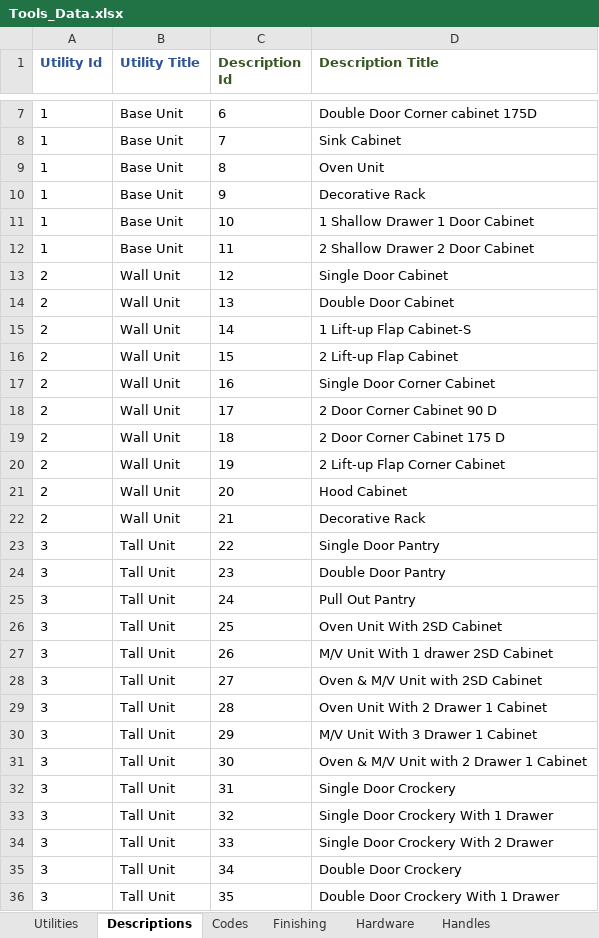
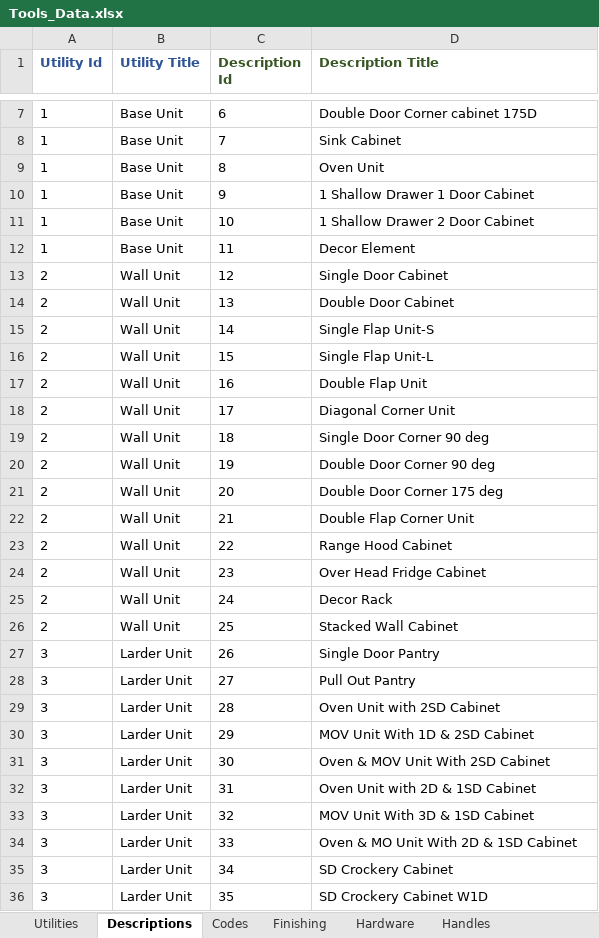
Before and after one commit to mzeeshan2005/Cabnet-Costing, an Excel workbook: Tools_Data.xlsx, sheet Descriptions, drawn as a sheet; only a part is shown, gaps mark what is left out; values as stored, in another font and other column widths than the file's, no borders; the diff covers the shown part only; the diff names each change by its address in the sheet, - before the commit and + after, or states it on an @@ line.

```diff
--- a/Tools_Data.xlsx (sheet Descriptions)
+++ b/Tools_Data.xlsx (sheet Descriptions)
-D10 (Description Title): Decorative Rack
+D10 (Description Title): 1 Shallow Drawer 1 Door Cabinet
-D11 (Description Title): 1 Shallow Drawer 1 Door Cabinet
+D11 (Description Title): 1 Shallow Drawer 2 Door Cabinet
-D12 (Description Title): 2 Shallow Drawer 2 Door Cabinet
+D12 (Description Title): Decor Element
-D15 (Description Title): 1 Lift-up Flap Cabinet-S
+D15 (Description Title): Single Flap Unit-S
-D16 (Description Title): 2 Lift-up Flap Cabinet
+D16 (Description Title): Single Flap Unit-L
-D17 (Description Title): Single Door Corner Cabinet
+D17 (Description Title): Double Flap Unit
-D18 (Description Title): 2 Door Corner Cabinet 90 D
+D18 (Description Title): Diagonal Corner Unit
-D19 (Description Title): 2 Door Corner Cabinet 175 D
+D19 (Description Title): Single Door Corner 90 deg
-D20 (Description Title): 2 Lift-up Flap Corner Cabinet
+D20 (Description Title): Double Door Corner 90 deg
-D21 (Description Title): Hood Cabinet
+D21 (Description Title): Double Door Corner 175 deg
-D22 (Description Title): Decorative Rack
+D22 (Description Title): Double Flap Corner Unit
-A23:A26 (Utility Id): 3
+A23:A26 (Utility Id): 2
-B23:B26 (Utility Title): Tall Unit
+B23:B26 (Utility Title): Wall Unit
-D23 (Description Title): Single Door Pantry
+D23 (Description Title): Range Hood Cabinet
-D24 (Description Title): Double Door Pantry
+D24 (Description Title): Over Head Fridge Cabinet
-D25 (Description Title): Pull Out Pantry
+D25 (Description Title): Decor Rack
-D26 (Description Title): Oven Unit With 2SD Cabinet
+D26 (Description Title): Stacked Wall Cabinet
-B27:B36 (Utility Title): Tall Unit
+B27:B36 (Utility Title): Larder Unit
-D27 (Description Title): M/V Unit With 1 drawer 2SD Cabinet
+D27 (Description Title): Single Door Pantry
-D28 (Description Title): Oven & M/V Unit with 2SD Cabinet
+D28 (Description Title): Pull Out Pantry
-D29 (Description Title): Oven Unit With 2 Drawer 1 Cabinet
+D29 (Description Title): Oven Unit with 2SD Cabinet
-D30 (Description Title): M/V Unit With 3 Drawer 1 Cabinet
+D30 (Description Title): MOV Unit With 1D & 2SD Cabinet
-D31 (Description Title): Oven & M/V Unit with 2 Drawer 1 Cabinet
+D31 (Description Title): Oven & MOV Unit With 2SD Cabinet
-D32 (Description Title): Single Door Crockery
+D32 (Description Title): Oven Unit with 2D & 1SD Cabinet
-D33 (Description Title): Single Door Crockery With 1 Drawer
+D33 (Description Title): MOV Unit With 3D & 1SD Cabinet
-D34 (Description Title): Single Door Crockery With 2 Drawer
+D34 (Description Title): Oven & MO Unit With 2D & 1SD Cabinet
-D35 (Description Title): Double Door Crockery
+D35 (Description Title): SD Crockery Cabinet
-D36 (Description Title): Double Door Crockery With 1 Drawer
+D36 (Description Title): SD Crockery Cabinet W1D
```
Also changed, not shown: 15 added rows, 23 removed rows and 127 edited cells elsewhere in this sheet, sheet Hardware, sheet Finishing, sheet Handles, sheet Codes, sheet Adjustable Shelves, sheet Utilities, 35 other files.
